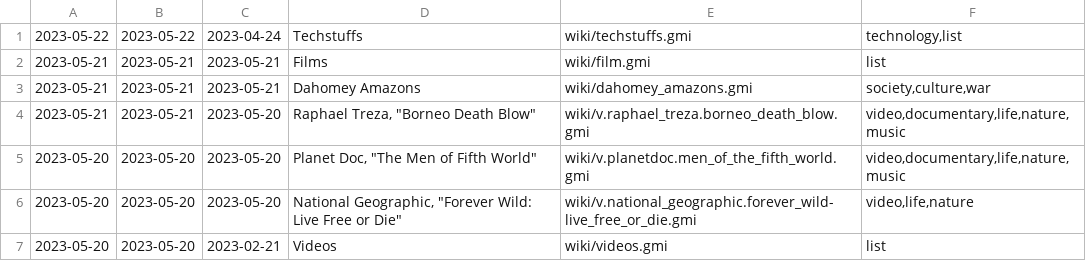
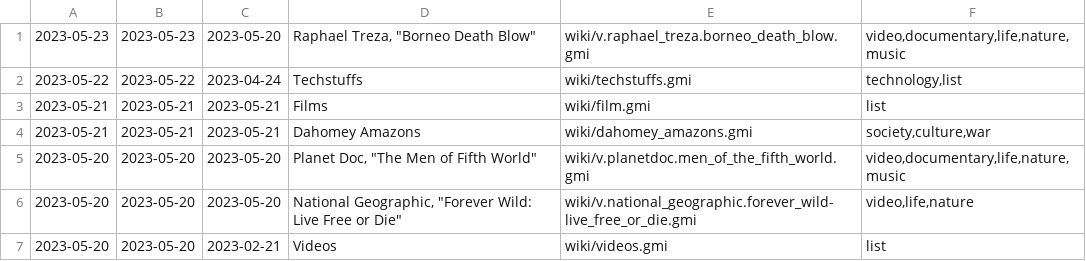
Before and after one commit to siiky/siiky.github.io, a TSV file: wiki-meta.tsv, drawn as a sheet; only a part is shown; removed rows and columns are numbered as before the commit, all else as after; the diff names each change by its address in the sheet, - before the commit and + after, or states it on an @@ line.

Commit message:
Update wiki page

```diff
--- a/wiki-meta.tsv
+++ b/wiki-meta.tsv
+row 1: 2023-05-23 | 2023-05-23 | 2023-05-20 | Raphael Treza, "Borneo Death Blow" | wiki/v.raphael_treza.borneo_death_blow.gmi | video,documentary,life,nature,music
-row 4: 2023-05-21 | 2023-05-21 | 2023-05-20 | Raphael Treza, "Borneo Death Blow" | wiki/v.raphael_treza.borneo_death_blow.gmi | video,documentary,life,nature,music
```
Also changed, not shown: 17 other files.
